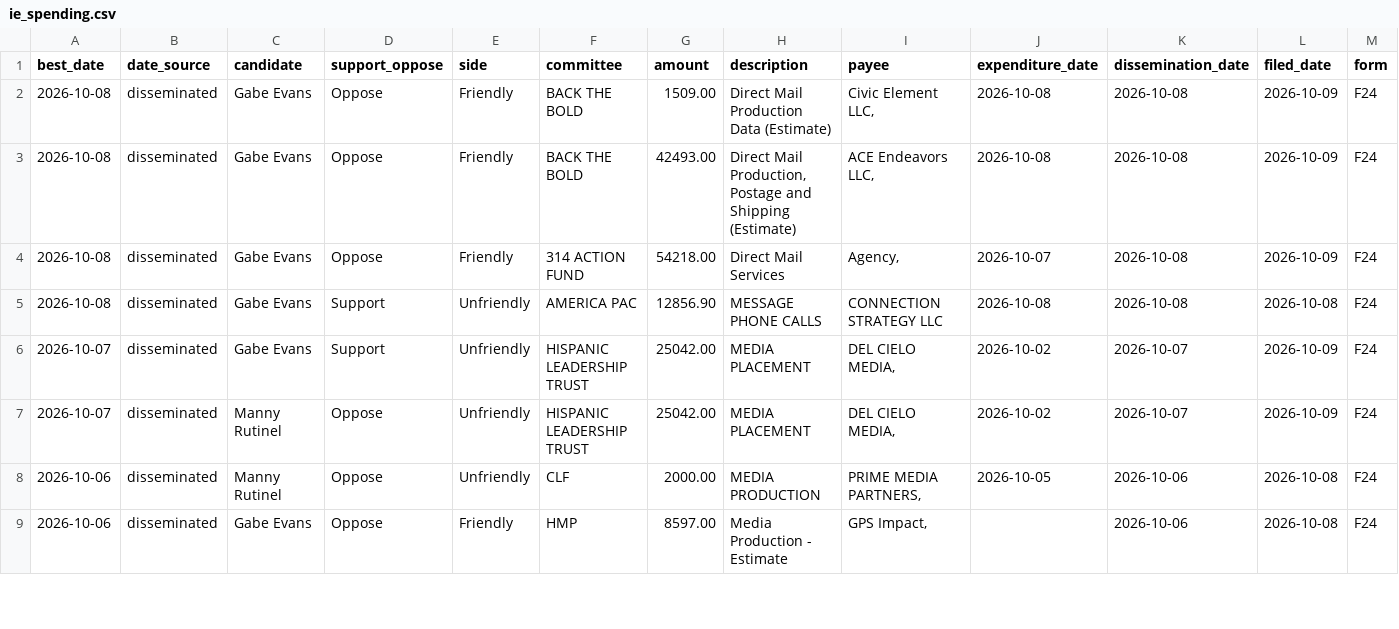
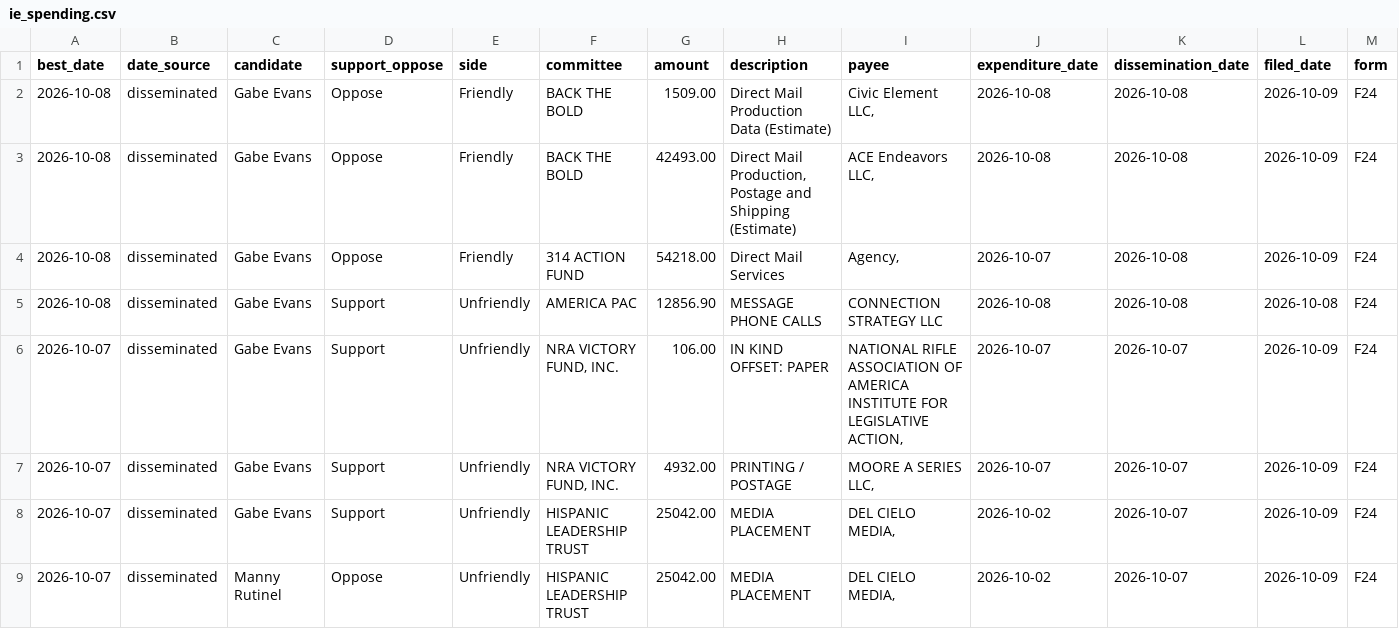
Before and after one commit to elliotgross-aidems/co8-ie-tracker, a CSV file: data/ie_spending.csv, drawn as a sheet; only a part is shown; the shorter side is filled out with more unchanged rows; rows hold the shown columns only; the diff names each change by its address in the sheet, - before the commit and + after, or states it on an @@ line.

```diff
--- a/data/ie_spending.csv
+++ b/data/ie_spending.csv
+row 6: 2026-10-07 | disseminated | Gabe Evans | Support | Unfriendly | NRA VICTORY FUND, INC. | 106.00 | IN KIND OFFSET: PAPER | NATIONAL RIFLE ASSOCIATION OF AMERICA INSTITUTE FOR LEGISLATIVE ACTION, | 2026-10-07 | 2026-10-07 | 2026-10-09 | F24
+row 7: 2026-10-07 | disseminated | Gabe Evans | Support | Unfriendly | NRA VICTORY FUND, INC. | 4932.00 | PRINTING / POSTAGE | MOORE A SERIES LLC, | 2026-10-07 | 2026-10-07 | 2026-10-09 | F24
```
Also changed, not shown: 2 other files.
